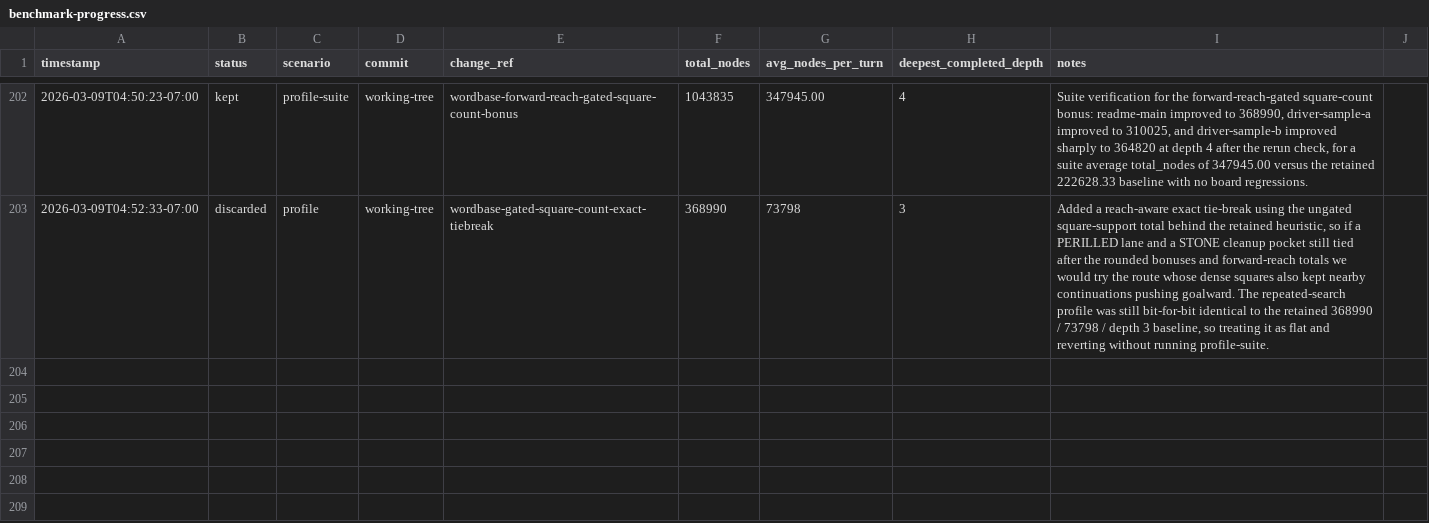
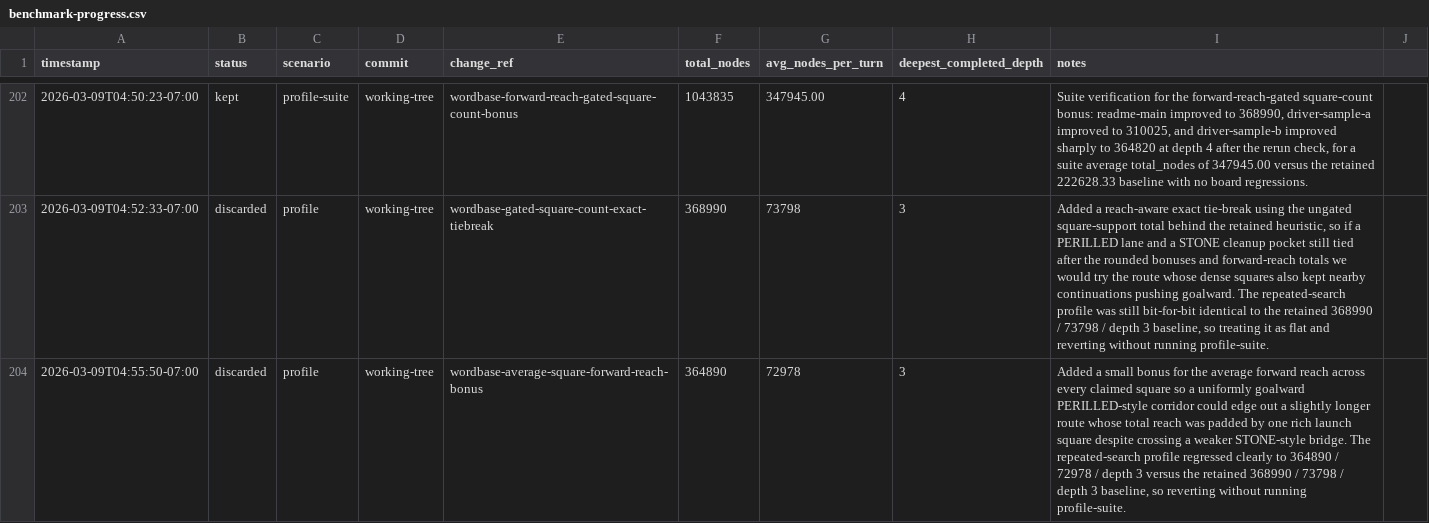
Before and after one commit to scottmsilver/wordbase-player, a CSV file: logs/agent-loop/worker-3/benchmark-progress.csv, drawn as a sheet; only a part is shown, gaps mark what is left out; the diff names each change by its address in the sheet, - before the commit and + after, or states it on an @@ line.

```diff
--- a/logs/agent-loop/worker-3/benchmark-progress.csv
+++ b/logs/agent-loop/worker-3/benchmark-progress.csv
+row 204: 2026-03-09T04:55:50-07:00 | discarded | profile | working-tree | wordbase-average-square-forward-reach-bonus | 364890 | 72978 | 3 | Added a small bonus for the average forward reach across every claimed square so a uniformly goalward PERILLED-style corridor could edge out a slightly longer route whose total reach was padded by one rich launch square despite crossing a weaker STONE-style bridge. The repeated-search profile regressed clearly to 364890 / 72978 / depth 3 versus the retained 368990 / 73798 / depth 3 baseline, so reverting without running profile-suite.
```
